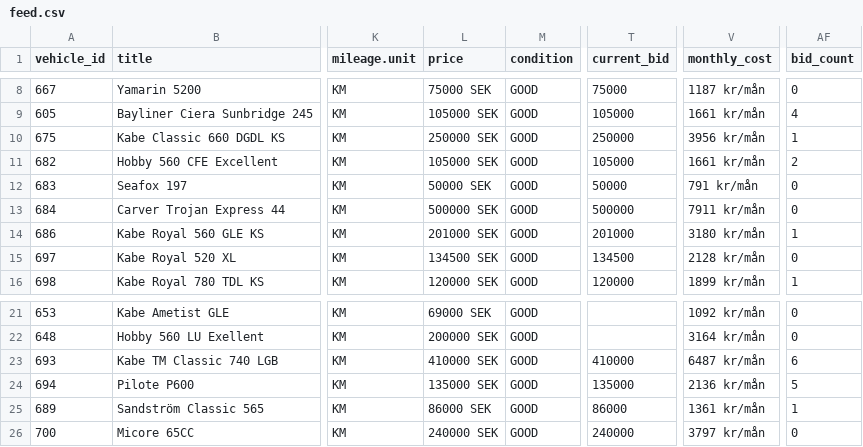
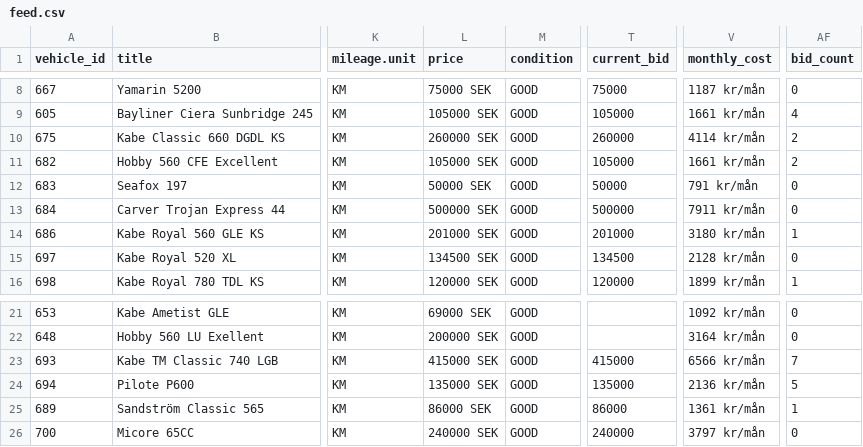
Before and after one commit to Viva-Media/frivio-feed, a CSV file: feed.csv, drawn as a sheet; only a part is shown, gaps mark what is left out; the diff names each change by its address in the sheet, - before the commit and + after, or states it on an @@ line.

Commit message:
Update feed 1a3bcea8802c116cd21b61650a594483b4900f2f

```diff
--- a/feed.csv
+++ b/feed.csv
-L10 (price): 250000 SEK
+L10 (price): 260000 SEK
-T10 (current_bid): 250000
+T10 (current_bid): 260000
-V10 (monthly_cost): 3956 kr/mån
+V10 (monthly_cost): 4114 kr/mån
-AF10 (bid_count): 1
+AF10 (bid_count): 2
-L23 (price): 410000 SEK
+L23 (price): 415000 SEK
-T23 (current_bid): 410000
+T23 (current_bid): 415000
-V23 (monthly_cost): 6487 kr/mån
+V23 (monthly_cost): 6566 kr/mån
-AF23 (bid_count): 6
+AF23 (bid_count): 7
```
Also changed, not shown: 1 other file.
